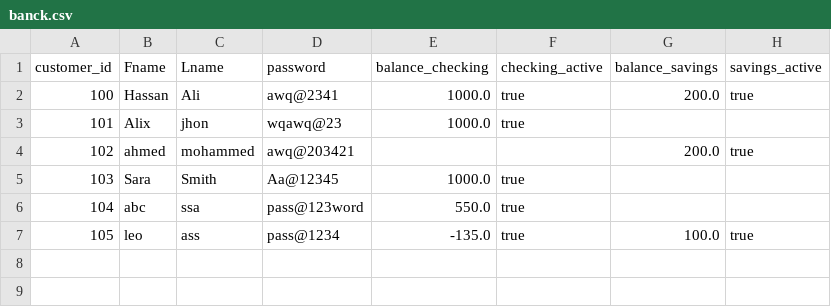
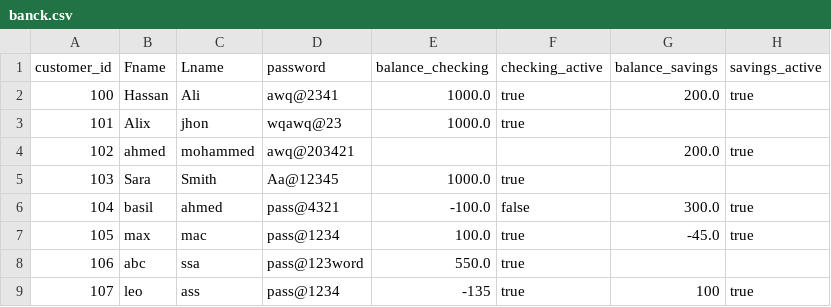
Before and after one commit to alhassan-alshareef/Banking-Project, a CSV file: banck.csv, drawn as a sheet; addresses are those after the commit; the diff names each change by its address in the sheet, - before the commit and + after, or states it on an @@ line.

```diff
--- a/banck.csv
+++ b/banck.csv
+row 6: 104 | basil | ahmed | pass@4321 | -100.0 | false | 300.0 | true
+row 7: 105 | max | mac | pass@1234 | 100.0 | true | -45.0 | true
@@ column A (customer_id) renumbered from row 8 down @@
-E9 (balance_checking): -135.0
+E9 (balance_checking): -135
-G9 (balance_savings): 100.0
+G9 (balance_savings): 100
```
Also changed, not shown: 2 other files.
